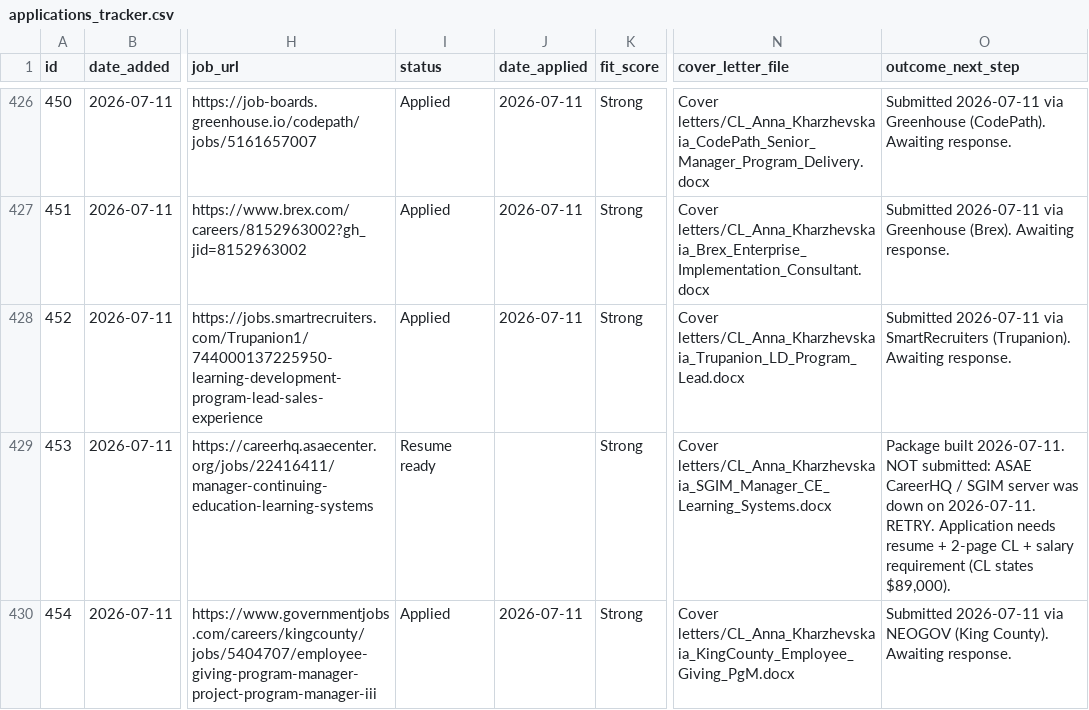
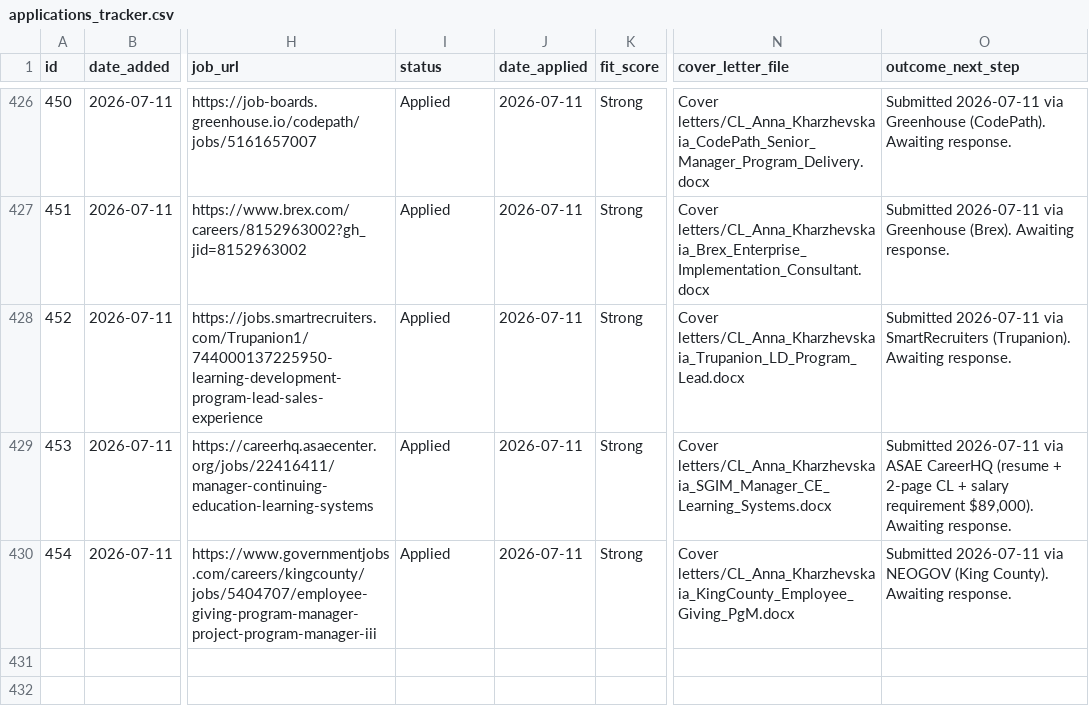
Before and after one commit to undrsky/t32tfoes3m, a CSV file: applications_tracker.csv, drawn as a sheet; only a part is shown, gaps mark what is left out; the diff names each change by its address in the sheet, - before the commit and + after, or states it on an @@ line.

Commit message:
SGIM (453) submitted 2026-07-11 -> Applied; 17 of 17 packages now out

```diff
--- a/applications_tracker.csv
+++ b/applications_tracker.csv
-I429 (status): Resume ready
+I429 (status): Applied
-J429 (date_applied): (empty)
+J429 (date_applied): 2026-07-11
-O429 (outcome_next_step): Package built 2026-07-11. NOT submitted: ASAE CareerHQ / SGIM server was down on 2026-07-11. RETRY. Application needs resume + 2-page CL + salary requirement (CL states $89,000).
+O429 (outcome_next_step): Submitted 2026-07-11 via ASAE CareerHQ (resume + 2-page CL + salary requirement $89,000). Awaiting response.
```
